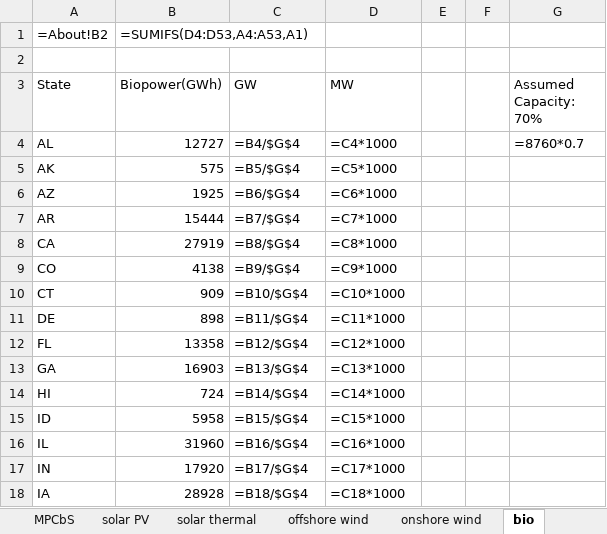
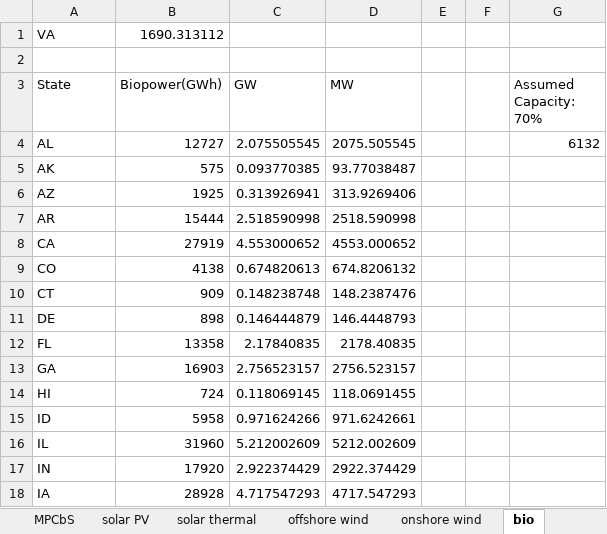
Before and after one commit to EnergyInnovation/eps-virginia, an Excel workbook: InputData/elec/MPCbS/Max Potential Capacity by Source.xlsx, sheet bio, drawn as a sheet; only a part is shown; values as stored, in another font and other column widths than the file's, no borders; formulas without a stored value are shown as written; removed rows and columns are numbered as before the commit, all else as after; the diff covers the shown part only; the diff names each change by its address in the sheet, - before the commit and + after, or states it on an @@ line.

```diff
--- a/InputData/elec/MPCbS/Max Potential Capacity by Source.xlsx (sheet bio)
+++ b/InputData/elec/MPCbS/Max Potential Capacity by Source.xlsx (sheet bio)
-row 1: =About!B2 | =SUMIFS(D4:D53,A4:A53,A1)
+row 1: VA | 1690.313112
-C4 (GW): =B4/$G$4
+C4 (GW): 2.075505545
-D4 (MW): =C4*1000
+D4 (MW): 2075.505545
-G4 (Assumed Capacity: 70%): =8760*0.7
+G4 (Assumed Capacity: 70%): 6132
-C5 (GW): =B5/$G$4
+C5 (GW): 0.093770385
-D5 (MW): =C5*1000
+D5 (MW): 93.77038487
-C6 (GW): =B6/$G$4
+C6 (GW): 0.313926941
-D6 (MW): =C6*1000
+D6 (MW): 313.9269406
-C7 (GW): =B7/$G$4
+C7 (GW): 2.518590998
-D7 (MW): =C7*1000
+D7 (MW): 2518.590998
-C8 (GW): =B8/$G$4
+C8 (GW): 4.553000652
-D8 (MW): =C8*1000
+D8 (MW): 4553.000652
-C9 (GW): =B9/$G$4
+C9 (GW): 0.674820613
-D9 (MW): =C9*1000
+D9 (MW): 674.8206132
-C10 (GW): =B10/$G$4
+C10 (GW): 0.148238748
-D10 (MW): =C10*1000
+D10 (MW): 148.2387476
-C11 (GW): =B11/$G$4
+C11 (GW): 0.146444879
-D11 (MW): =C11*1000
+D11 (MW): 146.4448793
-C12 (GW): =B12/$G$4
+C12 (GW): 2.17840835
-D12 (MW): =C12*1000
+D12 (MW): 2178.40835
-C13 (GW): =B13/$G$4
+C13 (GW): 2.756523157
-D13 (MW): =C13*1000
+D13 (MW): 2756.523157
-C14 (GW): =B14/$G$4
+C14 (GW): 0.118069145
-D14 (MW): =C14*1000
+D14 (MW): 118.0691455
-C15 (GW): =B15/$G$4
+C15 (GW): 0.971624266
-D15 (MW): =C15*1000
+D15 (MW): 971.6242661
-C16 (GW): =B16/$G$4
+C16 (GW): 5.212002609
-D16 (MW): =C16*1000
+D16 (MW): 5212.002609
-C17 (GW): =B17/$G$4
+C17 (GW): 2.922374429
-D17 (MW): =C17*1000
+D17 (MW): 2922.374429
-C18 (GW): =B18/$G$4
+C18 (GW): 4.717547293
-D18 (MW): =C18*1000
+D18 (MW): 4717.547293
```
Also changed, not shown: 70 edited cells elsewhere in this sheet, sheet hydro, sheet solar PV, sheet offshore wind, sheet solar thermal, sheet onshore wind, sheet geothermal, 2 more sheets, 1 other file.
